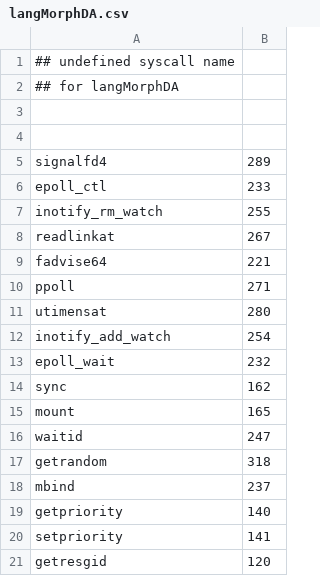
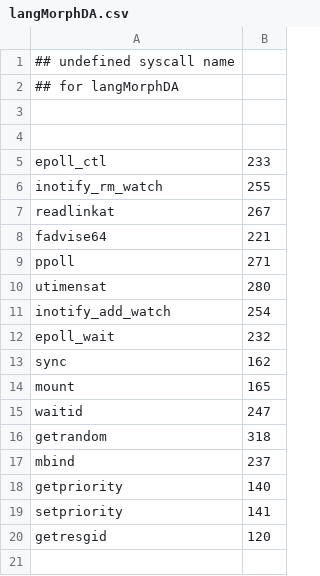
Before and after one commit to naru3-99/sclda, a CSV file: langMorphDA.csv, drawn as a sheet; the diff names each change by its address in the sheet, - before the commit and + after, or states it on an @@ line.

```diff
--- a/langMorphDA.csv
+++ b/langMorphDA.csv
-row 5: signalfd4 | 289
```
Also changed, not shown: syscall_info.csv, 1 other file.
